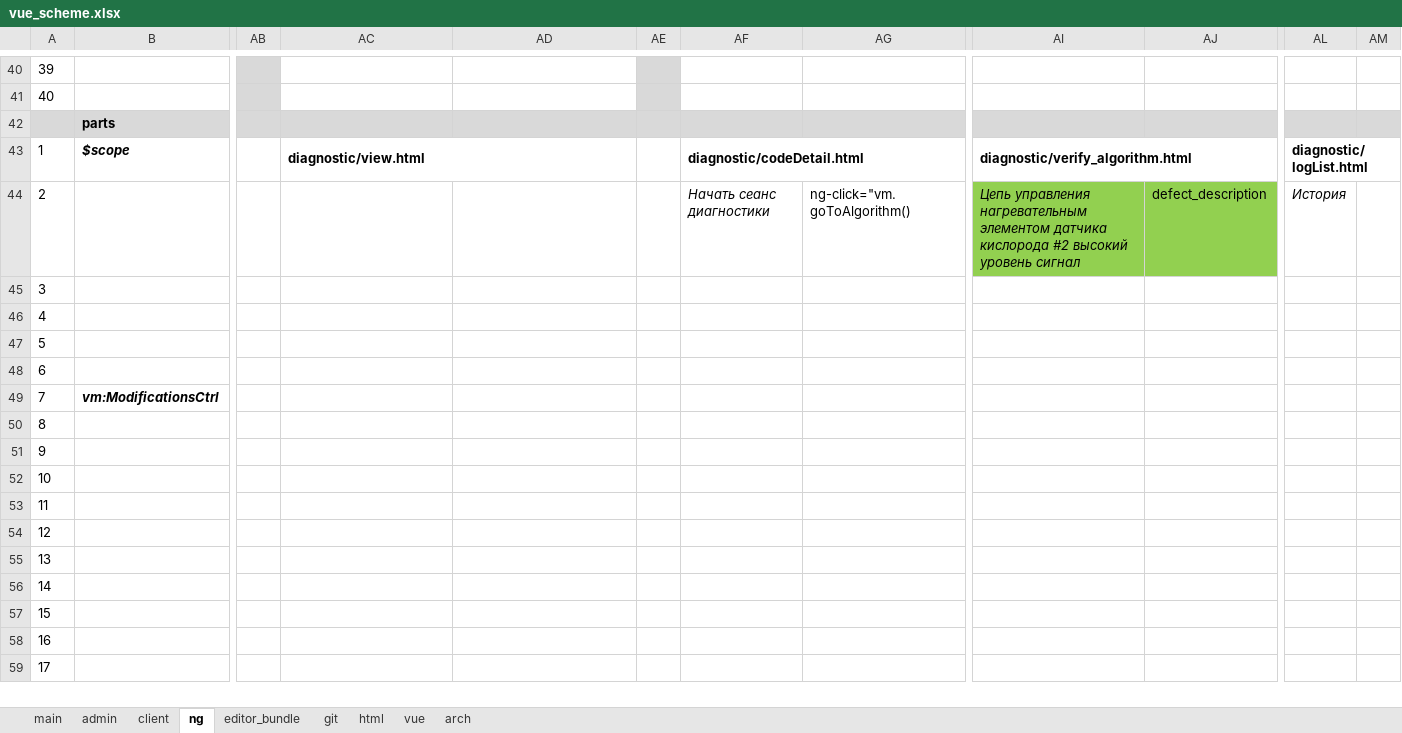
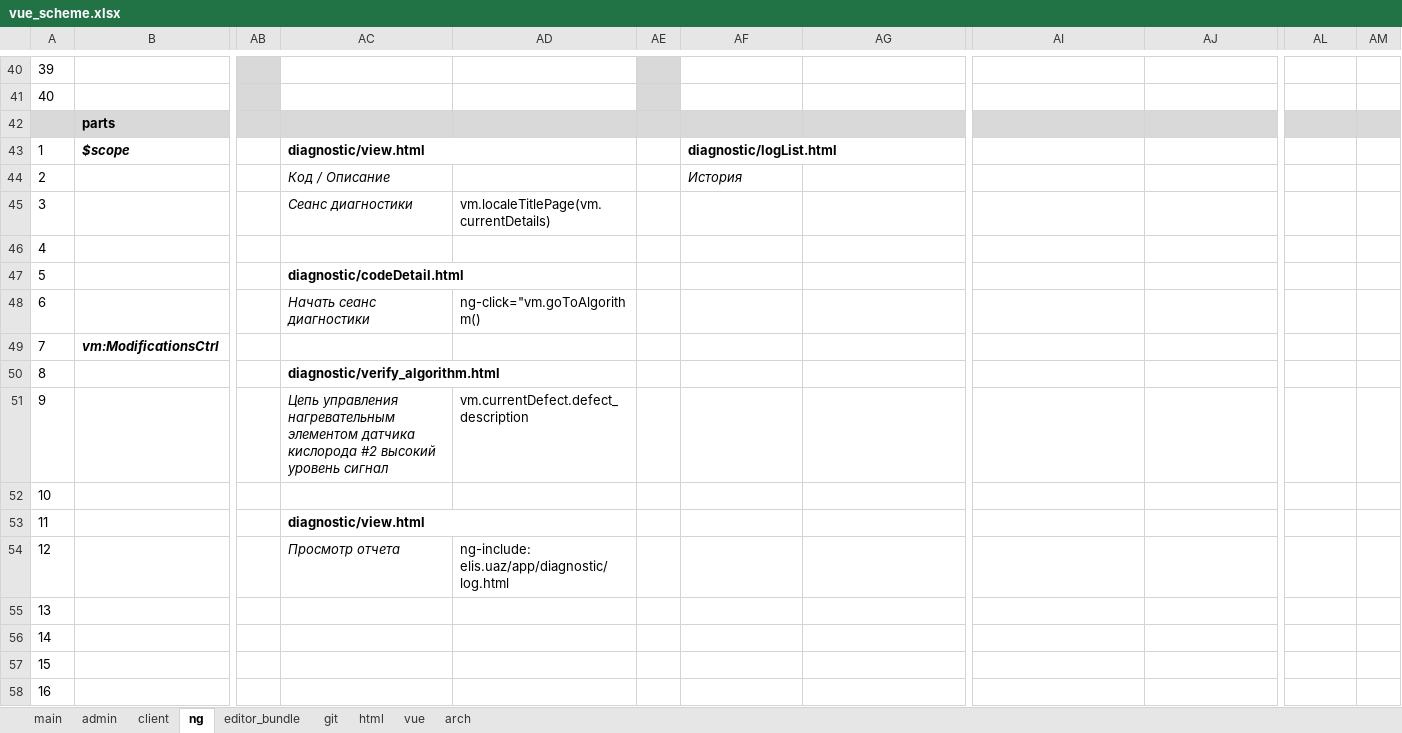
Before and after one commit to sowlru/vue-test, an Excel workbook: vue_scheme.xlsx, sheet ng, drawn as a sheet; only a part is shown, gaps mark what is left out; the shorter side is filled out with more unchanged rows; values as stored, in another font and other column widths than the file's, no borders; charts and pictures not drawn; the diff names each change by its address in the sheet, - before the commit and + after, or states it on an @@ line.

```diff
--- a/vue_scheme.xlsx (sheet ng)
+++ b/vue_scheme.xlsx (sheet ng)
-AF43: diagnostic/codeDetail.html
+AF43: diagnostic/logList.html
-AI43: diagnostic/verify_algorithm.html
+AI43: (empty)
-AI43:AJ43 merged
-AL43: diagnostic/logList.html
+AL43: (empty)
-AL43:AM43 merged
-AC44: (empty)
+AC44: Код / Описание
-AF44: Начать сеанс диагностики
+AF44: История
-AG44: ng-click="vm.goToAlgorithm()
+AG44: (empty)
-AI44: Цепь управления нагревательным элементом датчика кислорода #2 высокий уровень сигнал
+AI44: (empty)
-AI44:AJ44 fill: #92D050
+AI44:AJ44 fill: none
-AJ44: defect_description
+AJ44: (empty)
-AL44: История
+AL44: (empty)
-AC45: (empty)
+AC45: Сеанс диагностики
-AD45: (empty)
+AD45: vm.localeTitlePage(vm.currentDetails)
-AC47: (empty)
+AC47: diagnostic/codeDetail.html
+AC47:AD47 merged
-AC48: (empty)
+AC48: Начать сеанс диагностики
-AD48: (empty)
+AD48: ng-click="vm.goToAlgorithm()
-AC50: (empty)
+AC50: diagnostic/verify_algorithm.html
+AC50:AD50 merged
-AC51: (empty)
+AC51: Цепь управления нагревательным элементом датчика кислорода #2 высокий уровень сигнал
-AD51: (empty)
+AD51: vm.currentDefect.defect_description
-AC53: (empty)
+AC53: diagnostic/view.html
+AC53:AD53 merged
-AC54: (empty)
+AC54: Просмотр отчета
-AD54: (empty)
+AD54: ng-include: elis.uaz/app/diagnostic/log.html
```
Also changed, not shown: sheet html, sheet main, 3 other files.
